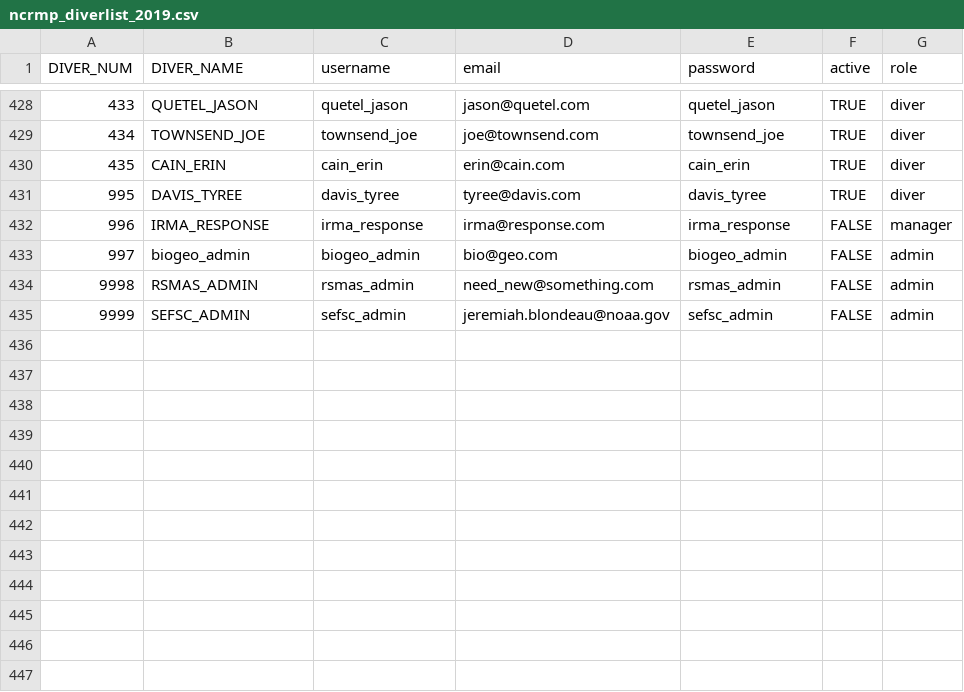
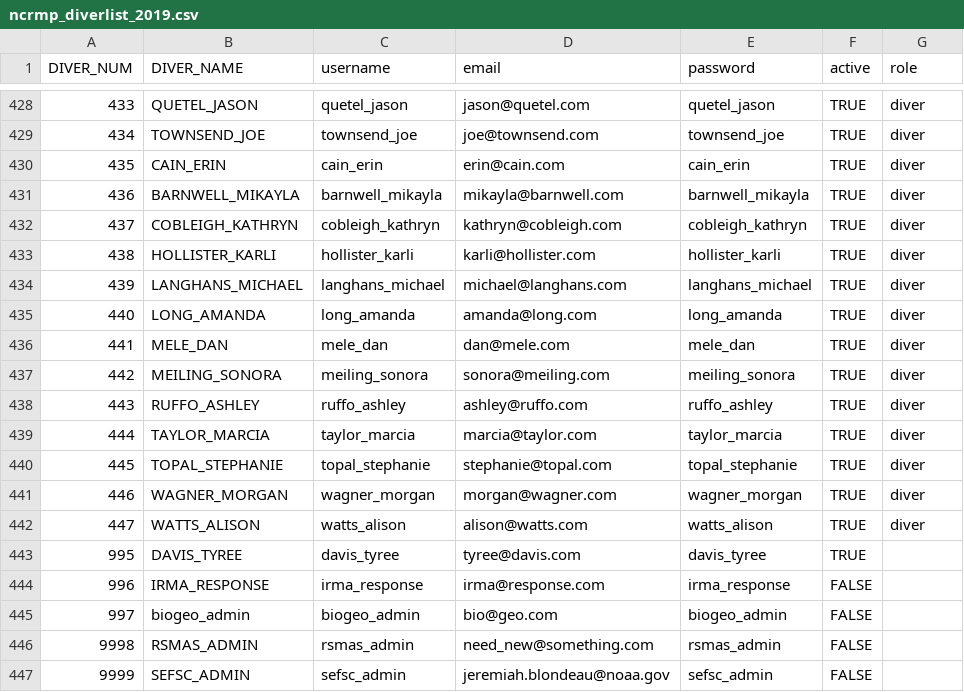
Before and after one commit to jeremiaheb/EntryApplication, a CSV file: db/SupportData/ncrmp_diverlist_2019.csv, drawn as a sheet; only a part is shown, gaps mark what is left out.

Commit message:
updated diver list

```diff
--- a/db/SupportData/ncrmp_diverlist_2019.csv
+++ b/db/SupportData/ncrmp_diverlist_2019.csv
@@ -430,6 +430,18 @@ DIVER_NUM,DIVER_NAME,username,email,password,active,role
 435,CAIN_ERIN,cain_erin,erin@cain.com,cain_erin,TRUE,diver
-995,DAVIS_TYREE,davis_tyree,tyree@davis.com,davis_tyree,TRUE,diver
-996,IRMA_RESPONSE,irma_response,irma@response.com,irma_response,FALSE,manager
-997,biogeo_admin,biogeo_admin,bio@geo.com,biogeo_admin,FALSE,admin
-9998,RSMAS_ADMIN,rsmas_admin,need_new@something.com,rsmas_admin,FALSE,admin
-9999,SEFSC_ADMIN,sefsc_admin,jeremiah.blondeau@noaa.gov,sefsc_admin,FALSE,admin
+436,BARNWELL_MIKAYLA,barnwell_mikayla,mikayla@barnwell.com,barnwell_mikayla,TRUE,diver
+437,COBLEIGH_KATHRYN,cobleigh_kathryn,kathryn@cobleigh.com,cobleigh_kathryn,TRUE,diver
+438,HOLLISTER_KARLI,hollister_karli,karli@hollister.com,hollister_karli,TRUE,diver
+439,LANGHANS_MICHAEL,langhans_michael,michael@langhans.com,langhans_michael,TRUE,diver
+440,LONG_AMANDA,long_amanda,amanda@long.com,long_amanda,TRUE,diver
+441,MELE_DAN,mele_dan,dan@mele.com,mele_dan,TRUE,diver
+442,MEILING_SONORA,meiling_sonora,sonora@meiling.com,meiling_sonora,TRUE,diver
+443,RUFFO_ASHLEY,ruffo_ashley,ashley@ruffo.com,ruffo_ashley,TRUE,diver
+444,TAYLOR_MARCIA,taylor_marcia,marcia@taylor.com,taylor_marcia,TRUE,diver
+445,TOPAL_STEPHANIE,topal_stephanie,stephanie@topal.com,topal_stephanie,TRUE,diver
+446,WAGNER_MORGAN,wagner_morgan,morgan@wagner.com,wagner_morgan,TRUE,diver
+447,WATTS_ALISON,watts_alison,alison@watts.com,watts_alison,TRUE,diver
+995,DAVIS_TYREE,davis_tyree,tyree@davis.com,davis_tyree,TRUE,
+996,IRMA_RESPONSE,irma_response,irma@response.com,irma_response,FALSE,
+997,biogeo_admin,biogeo_admin,bio@geo.com,biogeo_admin,FALSE,
+9998,RSMAS_ADMIN,rsmas_admin,need_new@something.com,rsmas_admin,FALSE,
+9999,SEFSC_ADMIN,sefsc_admin,jeremiah.blondeau@noaa.gov,sefsc_admin,FALSE,
```
